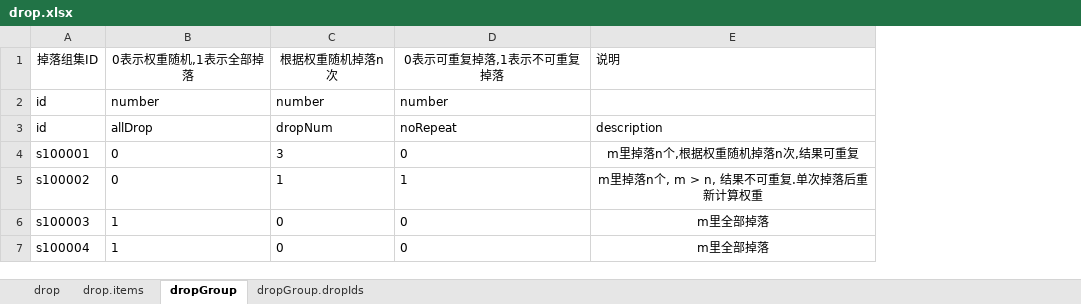
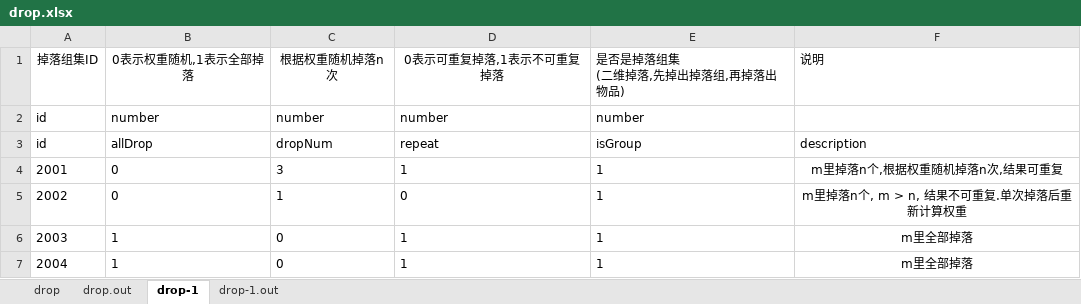
Before and after one commit to luckyqqk/excel2json, an Excel workbook: excel/drop.xlsx, sheet drop-1, drawn as a sheet; values as stored, in another font and other column widths than the file's, no borders; ↵ is a line break in a cell; the diff names each change by its address in the sheet, - before the commit and + after, or states it on an @@ line.

Commit message:
change drop excel

```diff
--- a/excel/drop.xlsx (sheet drop-1)
+++ b/excel/drop.xlsx (sheet drop-1)
-sheet tab: drop.items
+sheet tab: drop.out
-sheet tab: dropGroup
+sheet tab: drop-1
-sheet tab: dropGroup.dropIds
+sheet tab: drop-1.out
+column E, rows 1-7: 是否是掉落组集 ↵ (二维掉落,先掉出掉落组,再掉落出物品) | number | isGroup | 1 | 1 | 1 | 1
-D3: noRepeat
+D3: repeat
-A4: s100001
+A4: 2001
-D4: 0
+D4: 1
-A5: s100002
+A5: 2002
-D5: 1
+D5: 0
-A6: s100003
+A6: 2003
-D6:D7: 0
+D6:D7: 1
-A7: s100004
+A7: 2004
```
Also changed, not shown: sheet drop.out, sheet drop-1.out, sheet drop.
